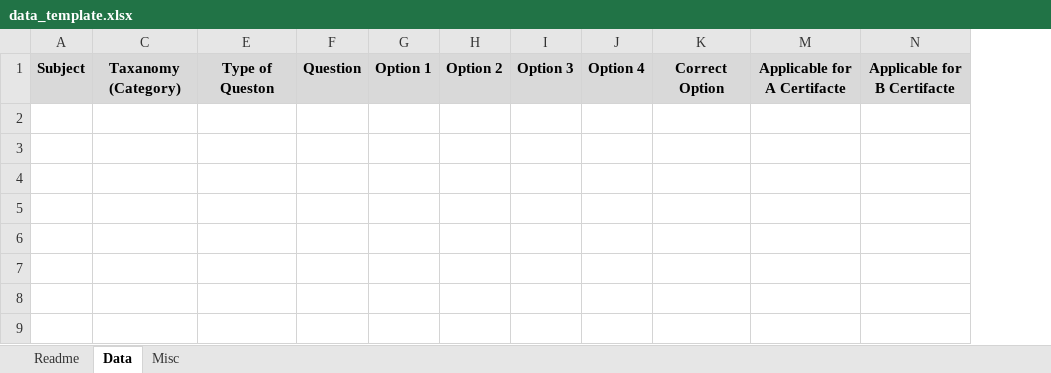
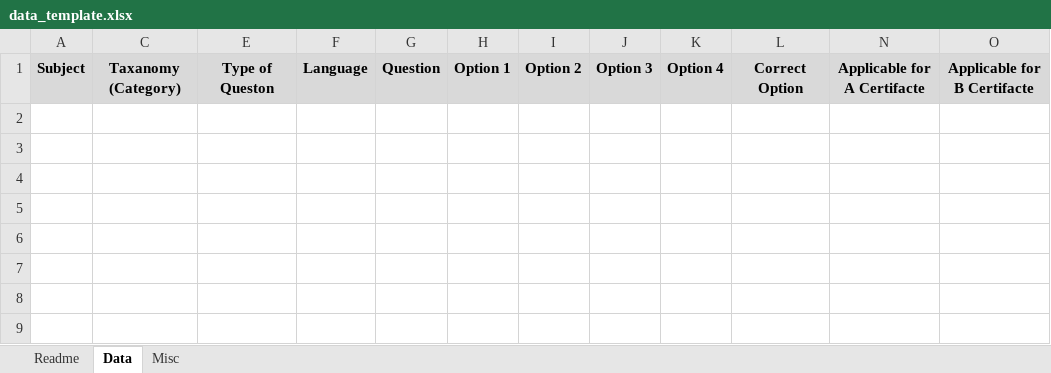
Before and after one commit to PriyavKaneria/NCC-Paper-Generator, an Excel workbook: data_template.xlsx, sheet Data, drawn as a sheet; only a part is shown; values as stored, in another font and other column widths than the file's, no borders; the diff names each change by its address in the sheet, - before the commit and + after, or states it on an @@ line.

```diff
--- a/data_template.xlsx (sheet Data)
+++ b/data_template.xlsx (sheet Data)
+column F, row 1: Language
```
Also changed, not shown: sheet Readme, sheet Misc, dummy_data.xlsx, 5 other files.
